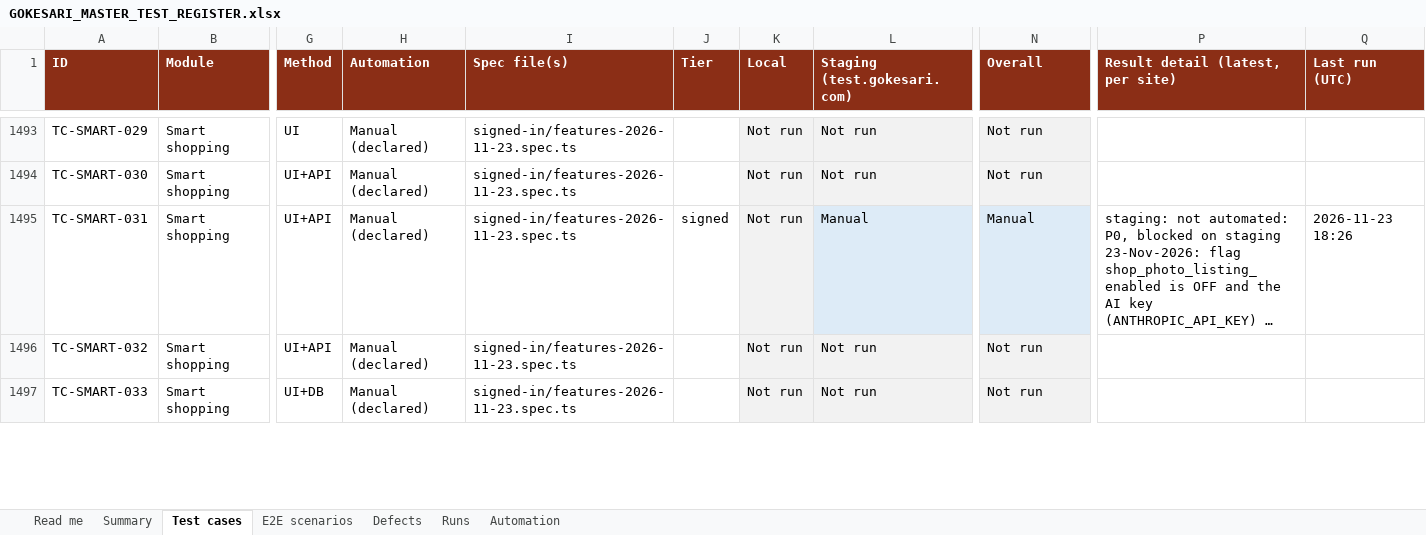
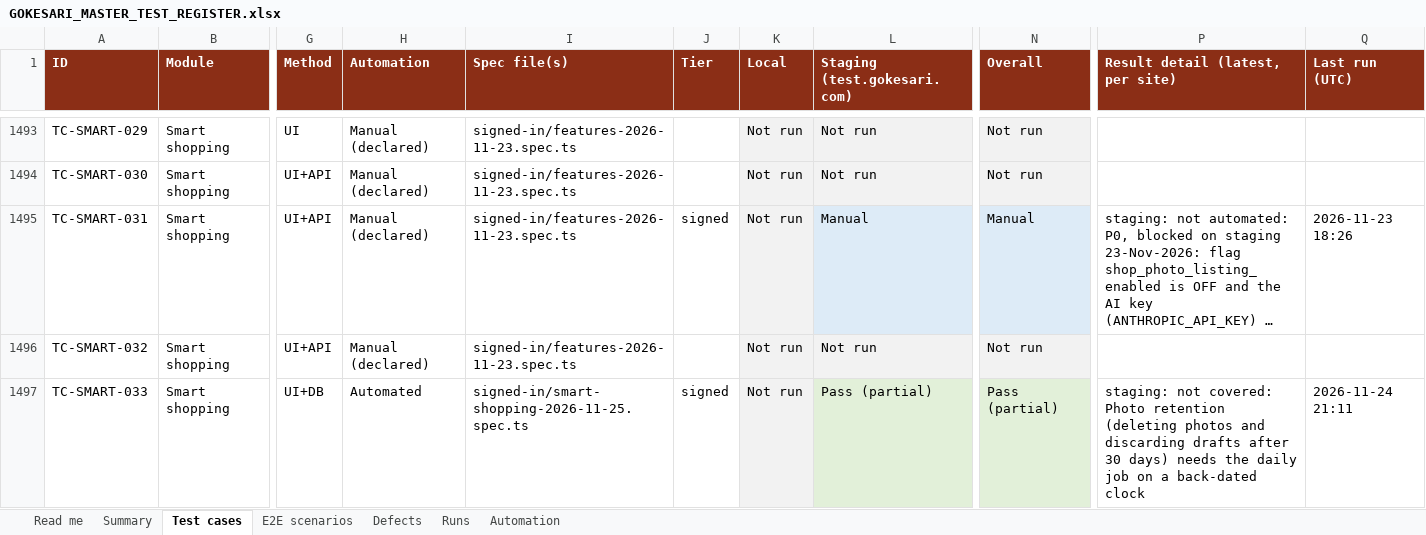
Before and after one commit to sanjaymorankar-debug/GoKesari, an Excel workbook: docs/testing/GOKESARI_MASTER_TEST_REGISTER.xlsx, sheet Test cases, drawn as a sheet; only a part is shown, gaps mark what is left out; long unchanged cells end in …; values as stored, in another font and other column widths than the file's, no borders; the diff covers the shown part only; the diff names each change by its address in the sheet, - before the commit and + after, or states it on an @@ line.

```diff
--- a/docs/testing/GOKESARI_MASTER_TEST_REGISTER.xlsx (sheet Test cases)
+++ b/docs/testing/GOKESARI_MASTER_TEST_REGISTER.xlsx (sheet Test cases)
-H1497 (Automation): Manual (declared)
+H1497 (Automation): Automated
-I1497 (Spec file(s)): signed-in/features-2026-11-23.spec.ts
+I1497 (Spec file(s)): signed-in/smart-shopping-2026-11-25.spec.ts
-J1497 (Tier): (empty)
+J1497 (Tier): signed
-L1497 (Staging (test.gokesari.com)): Not run
+L1497 (Staging (test.gokesari.com)): Pass (partial)
-L1497 fill: #F2F2F2
+L1497 fill: #E2F0D9
-N1497 (Overall): Not run
+N1497 (Overall): Pass (partial)
-N1497 fill: #F2F2F2
+N1497 fill: #E2F0D9
-P1497 (Result detail (latest, per site)): (empty)
+P1497 (Result detail (latest, per site)): staging: not covered: Photo retention (deleting photos and discarding drafts after 30 days) needs the daily job on a back-dated clock
-Q1497 (Last run (UTC)): (empty)
+Q1497 (Last run (UTC)): 2026-11-24 21:11
```
Also changed, not shown: 21 edited cells and cell formats elsewhere in this sheet, sheet Runs, sheet Summary, sheet Automation, sheet Read me, test-cases.xlsx, 3 other files.
